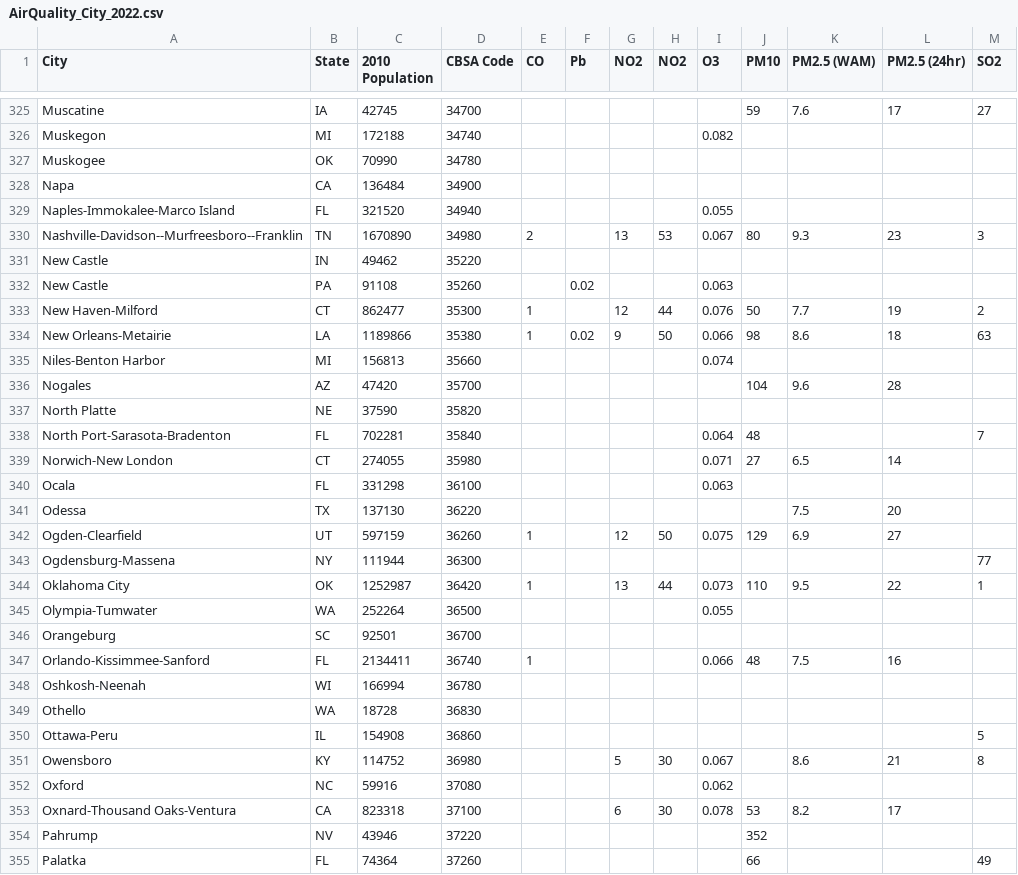
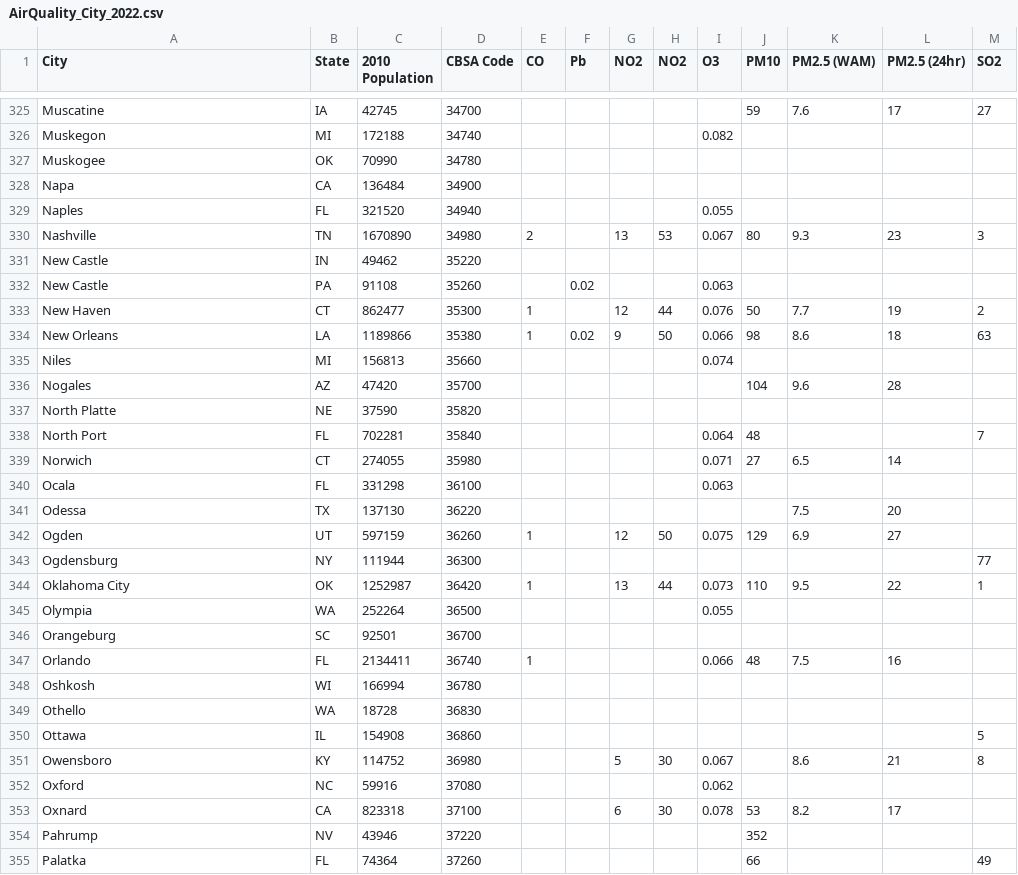
Before and after one commit to smoot888/Project3, a CSV file: data/AirQuality_City_2022.csv, drawn as a sheet; only a part is shown, gaps mark what is left out; the diff covers the shown part only.

Commit message:
updating data

```diff
--- a/data/AirQuality_City_2022.csv
+++ b/data/AirQuality_City_2022.csv
@@ -328,27 +328,27 @@ Muskogee,OK,70990,34780,,,,,,,,,
 Napa,CA,136484,34900,,,,,,,,,
-Naples-Immokalee-Marco Island,FL,321520,34940,,,,,0.055,,,,
-Nashville-Davidson--Murfreesboro--Franklin,TN,1670890,34980,2,,13,53,0.067,80,9.3,23,3
+Naples,FL,321520,34940,,,,,0.055,,,,
+Nashville,TN,1670890,34980,2,,13,53,0.067,80,9.3,23,3
 New Castle,IN,49462,35220,,,,,,,,,
 New Castle,PA,91108,35260,,0.02,,,0.063,,,,
-New Haven-Milford,CT,862477,35300,1,,12,44,0.076,50,7.7,19,2
-New Orleans-Metairie,LA,1189866,35380,1,0.02,9,50,0.066,98,8.6,18,63
-Niles-Benton Harbor,MI,156813,35660,,,,,0.074,,,,
+New Haven,CT,862477,35300,1,,12,44,0.076,50,7.7,19,2
+New Orleans,LA,1189866,35380,1,0.02,9,50,0.066,98,8.6,18,63
+Niles,MI,156813,35660,,,,,0.074,,,,
 Nogales,AZ,47420,35700,,,,,,104,9.6,28,
 North Platte,NE,37590,35820,,,,,,,,,
-North Port-Sarasota-Bradenton,FL,702281,35840,,,,,0.064,48,,,7
-Norwich-New London,CT,274055,35980,,,,,0.071,27,6.5,14,
+North Port,FL,702281,35840,,,,,0.064,48,,,7
+Norwich,CT,274055,35980,,,,,0.071,27,6.5,14,
 Ocala,FL,331298,36100,,,,,0.063,,,,
 Odessa,TX,137130,36220,,,,,,,7.5,20,
-Ogden-Clearfield,UT,597159,36260,1,,12,50,0.075,129,6.9,27,
-Ogdensburg-Massena,NY,111944,36300,,,,,,,,,77
+Ogden,UT,597159,36260,1,,12,50,0.075,129,6.9,27,
+Ogdensburg,NY,111944,36300,,,,,,,,,77
 Oklahoma City,OK,1252987,36420,1,,13,44,0.073,110,9.5,22,1
-Olympia-Tumwater,WA,252264,36500,,,,,0.055,,,,
+Olympia,WA,252264,36500,,,,,0.055,,,,
 Orangeburg,SC,92501,36700,,,,,,,,,
-Orlando-Kissimmee-Sanford,FL,2134411,36740,1,,,,0.066,48,7.5,16,
-Oshkosh-Neenah,WI,166994,36780,,,,,,,,,
+Orlando,FL,2134411,36740,1,,,,0.066,48,7.5,16,
+Oshkosh,WI,166994,36780,,,,,,,,,
 Othello,WA,18728,36830,,,,,,,,,
-Ottawa-Peru,IL,154908,36860,,,,,,,,,5
+Ottawa,IL,154908,36860,,,,,,,,,5
 Owensboro,KY,114752,36980,,,5,30,0.067,,8.6,21,8
 Oxford,NC,59916,37080,,,,,0.062,,,,
-Oxnard-Thousand Oaks-Ventura,CA,823318,37100,,,6,30,0.078,53,8.2,17,
+Oxnard,CA,823318,37100,,,6,30,0.078,53,8.2,17,
 Pahrump,NV,43946,37220,,,,,,352,,,
```
Also changed, not shown: 112 edited cells elsewhere in this file.
